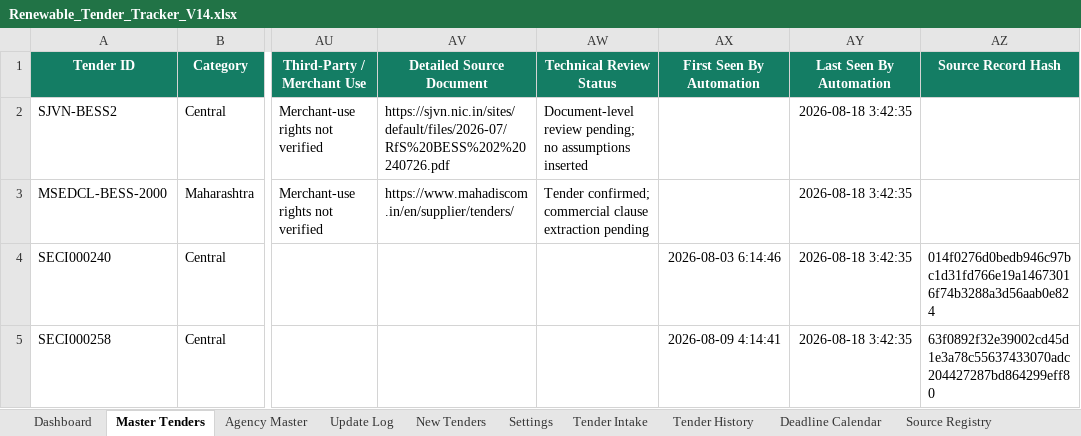
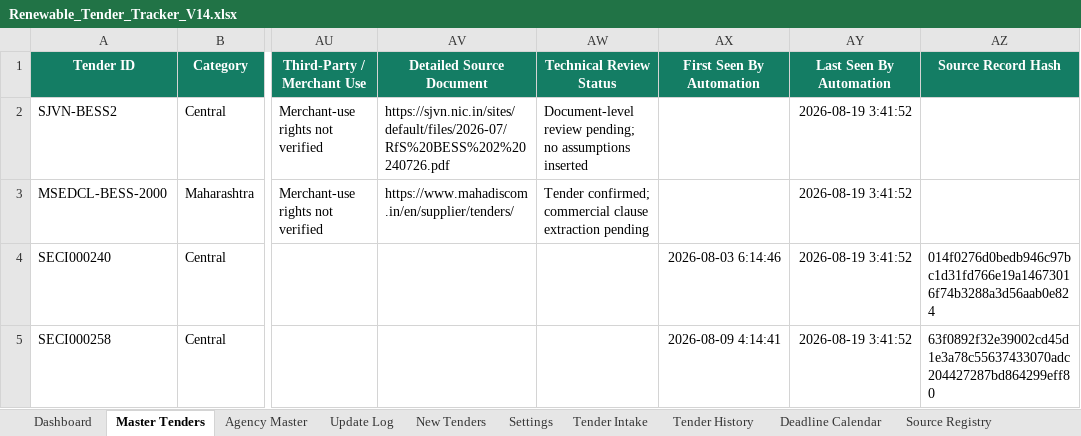
Before and after one commit to omi54321/Renewable-tender-tracker, an Excel workbook: Output/Renewable_Tender_Tracker_V14.xlsx, sheet Master Tenders, drawn as a sheet; only a part is shown, gaps mark what is left out; values as stored, in another font and other column widths than the file's, no borders; conditional formats and table styles not drawn; the diff names each change by its address in the sheet, - before the commit and + after, or states it on an @@ line.

Commit message:
V14 automated tender update 2026-08-19 03:41 UTC

```diff
--- a/Output/Renewable_Tender_Tracker_V14.xlsx (sheet Master Tenders)
+++ b/Output/Renewable_Tender_Tracker_V14.xlsx (sheet Master Tenders)
-AY2:AY5 (Last Seen By Automation): 2026-08-18 3:42:35
+AY2:AY5 (Last Seen By Automation): 2026-08-19 3:41:52
```
Also changed, not shown: sheet Exclusion Log, sheet Automation Status, 4 other files.
